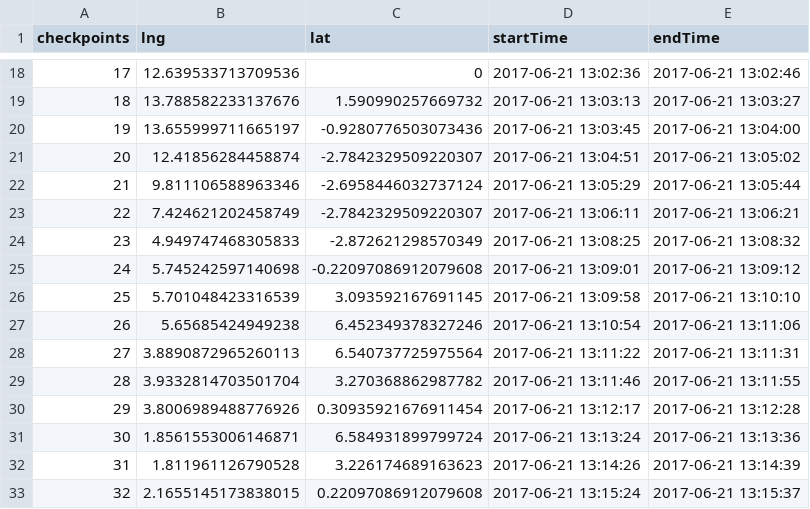
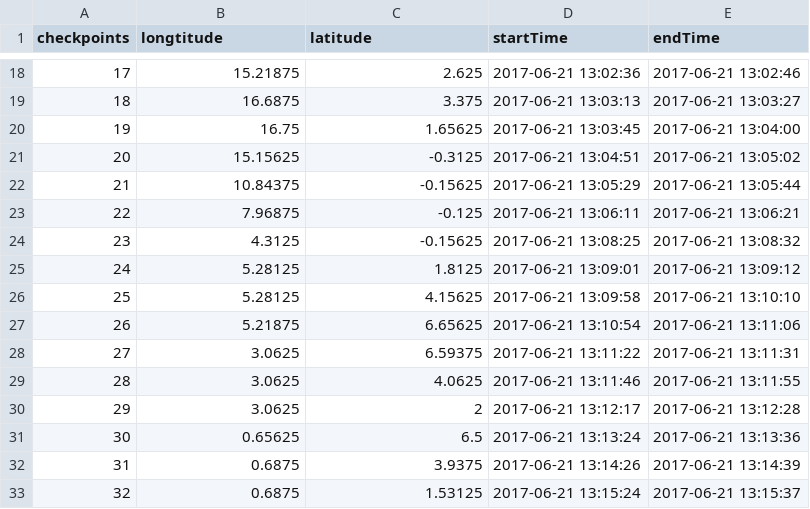
Before and after one commit to Jermyn/Data_Collection, a CSV file: src/Checkpoints.csv, drawn as a sheet; only a part is shown, gaps mark what is left out; the diff covers the shown part only.

```diff
--- a/src/Checkpoints.csv
+++ b/src/Checkpoints.csv
@@ -1 +1 @@
-checkpoints, lng, lat, startTime, endTime
+checkpoints, longtitude, latitude, startTime, endTime
@@ -18,16 +18,16 @@ checkpoints, lng, lat, startTime, endTime
-17, 12.639533713709536, 0, 2017-06-21 13:02:36, 2017-06-21 13:02:46
-18, 13.788582233137676, 1.590990257669732, 2017-06-21 13:03:13, 2017-06-21 13:03:27
-19, 13.655999711665197, -0.9280776503073436, 2017-06-21 13:03:45, 2017-06-21 13:04:00
-20, 12.41856284458874, -2.7842329509220307, 2017-06-21 13:04:51, 2017-06-21 13:05:02
-21, 9.811106588963346, -2.6958446032737124, 2017-06-21 13:05:29, 2017-06-21 13:05:44
-22, 7.424621202458749, -2.7842329509220307, 2017-06-21 13:06:11, 2017-06-21 13:06:21
-23, 4.949747468305833, -2.872621298570349, 2017-06-21 13:08:25, 2017-06-21 13:08:32
-24, 5.745242597140698, -0.22097086912079608, 2017-06-21 13:09:01, 2017-06-21 13:09:12
-25, 5.701048423316539, 3.093592167691145, 2017-06-21 13:09:58, 2017-06-21 13:10:10
-26, 5.65685424949238, 6.452349378327246, 2017-06-21 13:10:54, 2017-06-21 13:11:06
-27, 3.8890872965260113, 6.540737725975564, 2017-06-21 13:11:22, 2017-06-21 13:11:31
-28, 3.9332814703501704, 3.270368862987782, 2017-06-21 13:11:46, 2017-06-21 13:11:55
-29, 3.8006989488776926, 0.30935921676911454, 2017-06-21 13:12:17, 2017-06-21 13:12:28
-30, 1.8561553006146871, 6.584931899799724, 2017-06-21 13:13:24, 2017-06-21 13:13:36
-31, 1.811961126790528, 3.226174689163623, 2017-06-21 13:14:26, 2017-06-21 13:14:39
-32, 2.1655145173838015, 0.22097086912079608, 2017-06-21 13:15:24, 2017-06-21 13:15:37
+17, 15.21875, 2.625, 2017-06-21 13:02:36, 2017-06-21 13:02:46
+18, 16.6875, 3.375, 2017-06-21 13:03:13, 2017-06-21 13:03:27
+19, 16.75, 1.65625, 2017-06-21 13:03:45, 2017-06-21 13:04:00
+20, 15.15625, -0.3125, 2017-06-21 13:04:51, 2017-06-21 13:05:02
+21, 10.84375, -0.15625, 2017-06-21 13:05:29, 2017-06-21 13:05:44
+22, 7.96875, -0.125, 2017-06-21 13:06:11, 2017-06-21 13:06:21
+23, 4.3125, -0.15625, 2017-06-21 13:08:25, 2017-06-21 13:08:32
+24, 5.28125, 1.8125, 2017-06-21 13:09:01, 2017-06-21 13:09:12
+25, 5.28125, 4.15625, 2017-06-21 13:09:58, 2017-06-21 13:10:10
+26, 5.21875, 6.65625, 2017-06-21 13:10:54, 2017-06-21 13:11:06
+27, 3.0625, 6.59375, 2017-06-21 13:11:22, 2017-06-21 13:11:31
+28, 3.0625, 4.0625, 2017-06-21 13:11:46, 2017-06-21 13:11:55
+29, 3.0625, 2, 2017-06-21 13:12:17, 2017-06-21 13:12:28
+30, 0.65625, 6.5, 2017-06-21 13:13:24, 2017-06-21 13:13:36
+31, 0.6875, 3.9375, 2017-06-21 13:14:26, 2017-06-21 13:14:39
+32, 0.6875, 1.53125, 2017-06-21 13:15:24, 2017-06-21 13:15:37
```
Also changed, not shown: 34 edited cells elsewhere in this file.
